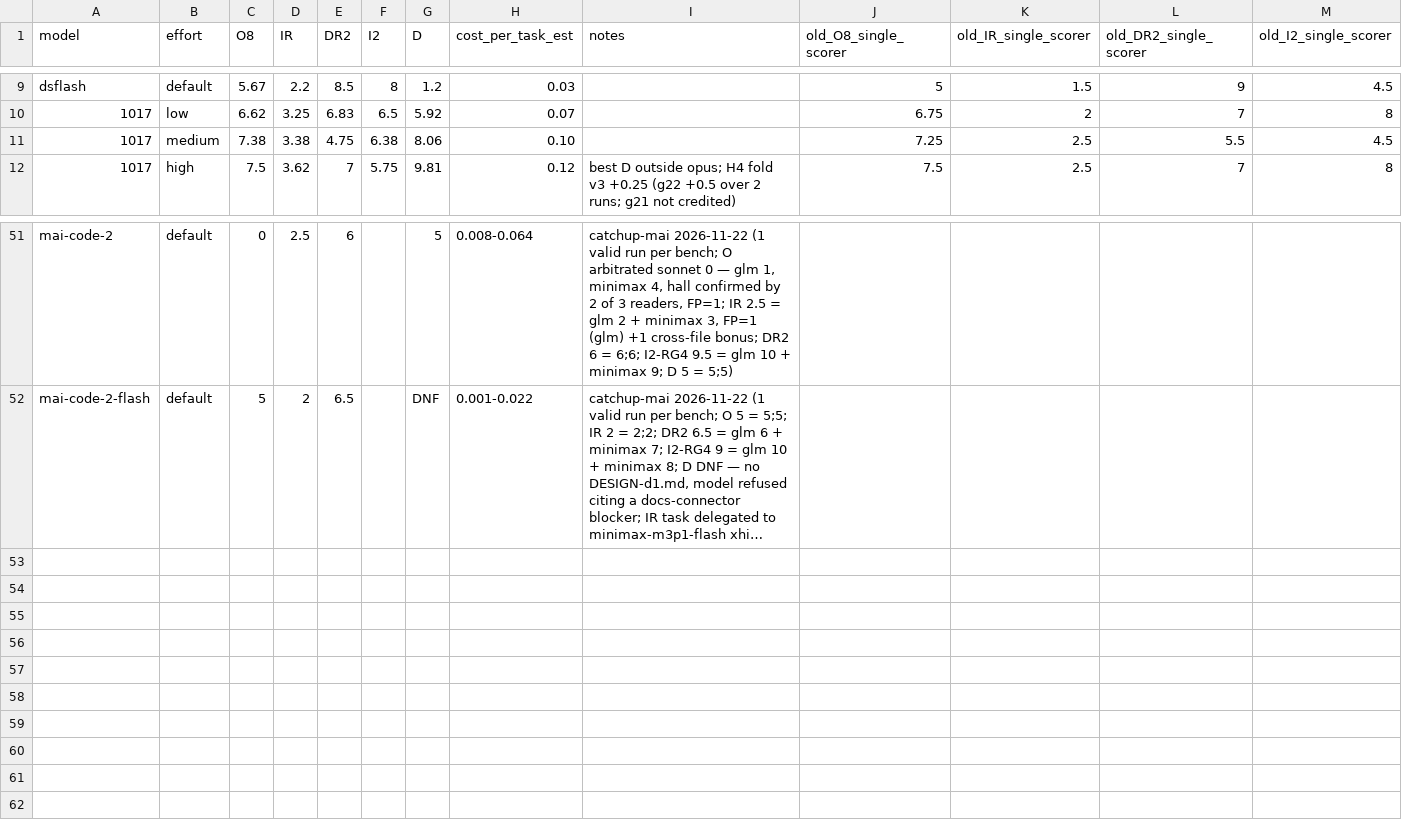
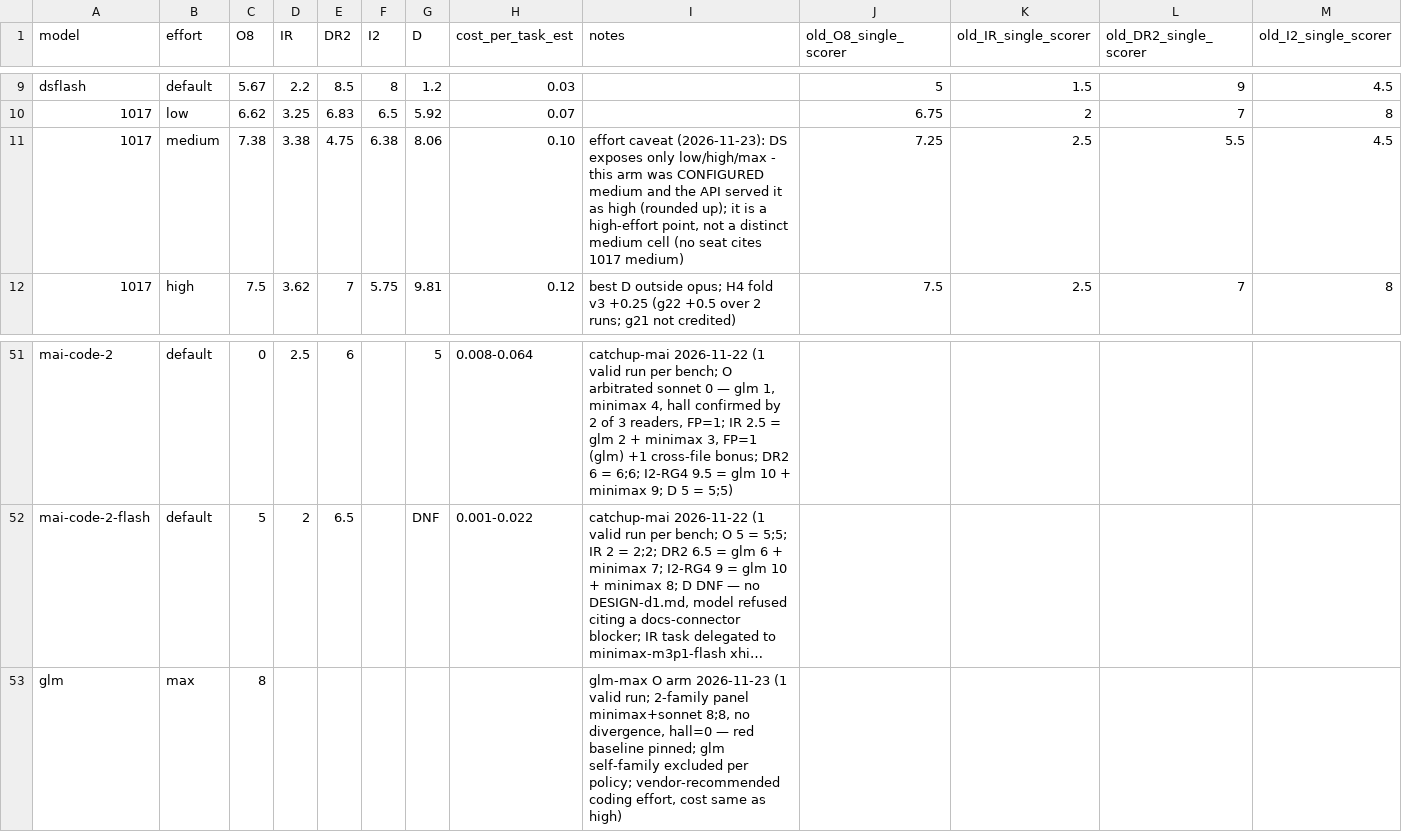
Before and after one commit to rakiz/dev-workflow-kit, a CSV file: evals/2026-11-16/grid2-scores.csv, drawn as a sheet; only a part is shown, gaps mark what is left out; long unchanged cells end in …; rows hold the shown columns only; the diff names each change by its address in the sheet, - before the commit and + after, or states it on an @@ line.

Commit message:
glm-5.3-flash max O arm: 8/8 unanimous (minimax+sonnet, no divergence, hall=0) at $0.007 — grid+leaderboard folded (196/196); 1017-medium effort caveat annotated (DS/GLM medium rounds to high); AA cross-check recorded (agrees with all rung decisions)

```diff
--- a/evals/2026-11-16/grid2-scores.csv
+++ b/evals/2026-11-16/grid2-scores.csv
-I11 (notes): (empty)
+I11 (notes): effort caveat (2026-11-23): DS exposes only low/high/max - this arm was CONFIGURED medium and the API served it as high (rounded up); it is a high-effort point, not a distinct medium cell (no seat cites 1017 medium)
+row 53: glm | max | 8 |  |  |  |  |  | glm-max O arm 2026-11-23 (1 valid run; 2-family panel minimax+sonnet 8;8, no divergence, hall=0 — red baseline pinned; glm self-family excluded per policy; vendor-recommended coding effort, cost same as high)
```
Also changed, not shown: evals/2026-11-16/run-ops.tsv, 4 other files.
